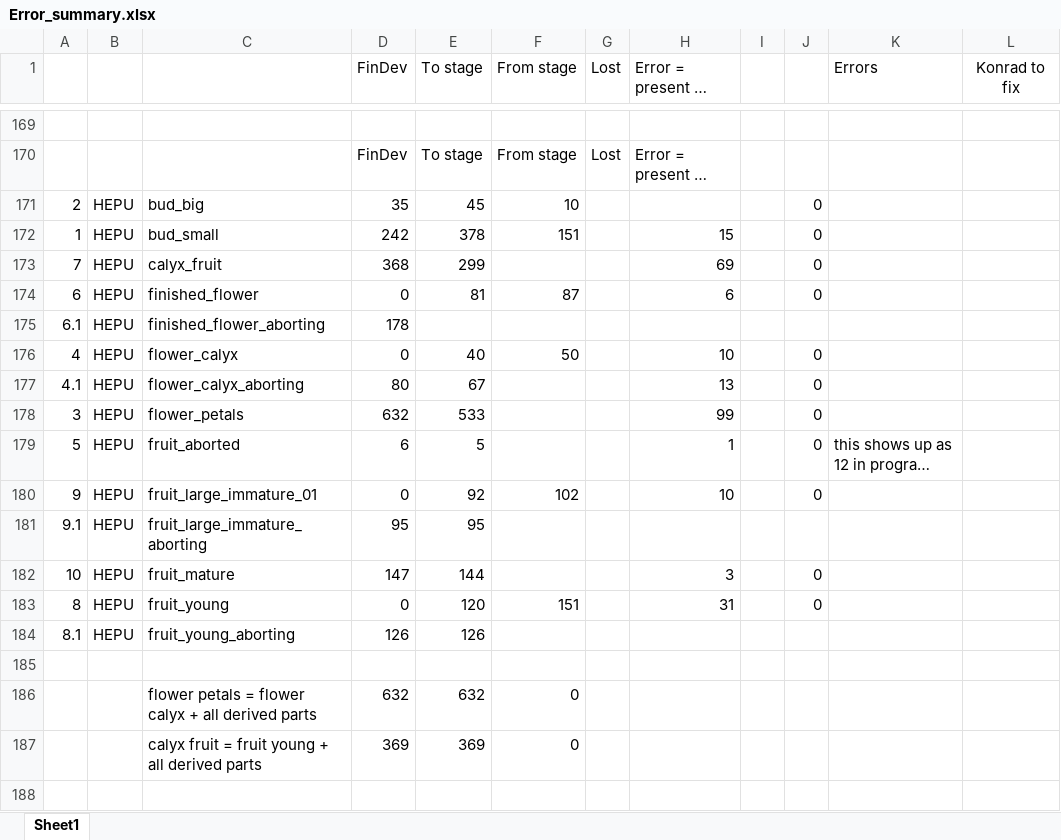
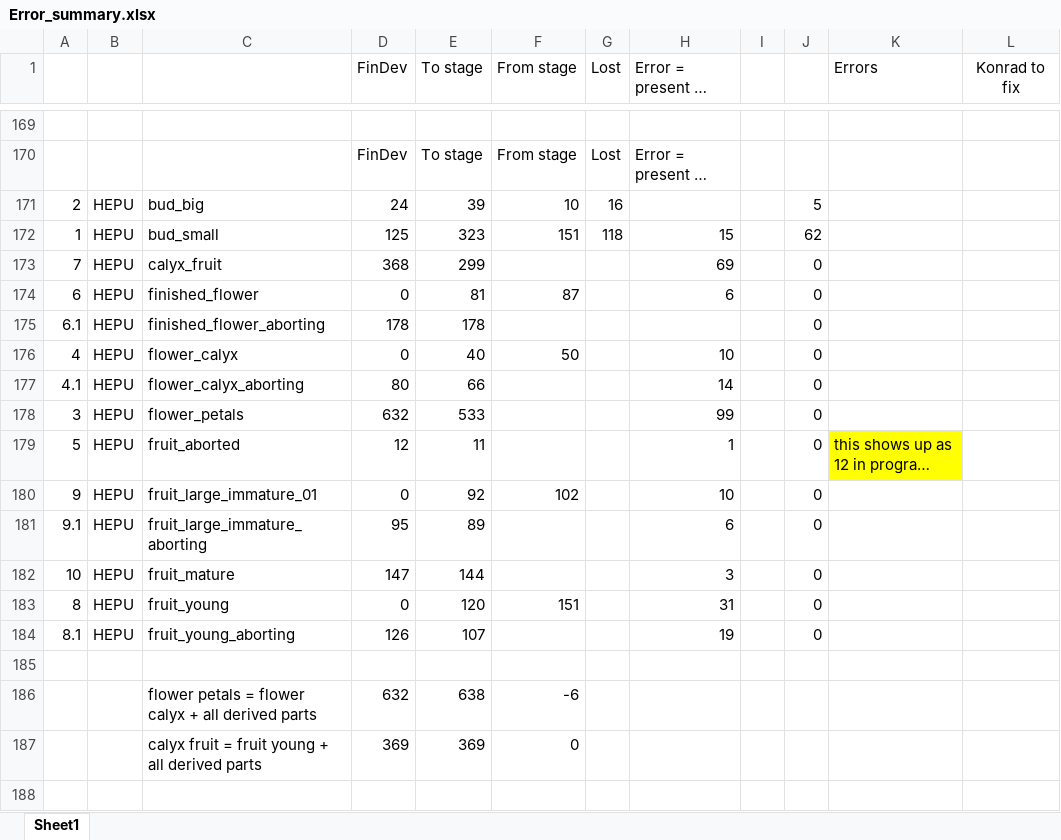
Before and after one commit to dfalster/Reproductive_Allocation_Kuringgai, an Excel workbook: docs/Error_summary.xlsx, sheet Sheet1, drawn as a sheet; only a part is shown, gaps mark what is left out; long unchanged cells end in …; values as stored, in another font and other column widths than the file's, no borders; the diff covers the shown part only; the diff names each change by its address in the sheet, - before the commit and + after, or states it on an @@ line.

```diff
--- a/docs/Error_summary.xlsx (sheet Sheet1)
+++ b/docs/Error_summary.xlsx (sheet Sheet1)
-D171 (FinDev): 35
+D171 (FinDev): 24
-E171 (To stage): 45
+E171 (To stage): 39
-G171 (Lost): (empty)
+G171 (Lost): 16
-J171: 0
+J171: 5
-D172 (FinDev): 242
+D172 (FinDev): 125
-E172 (To stage): 378
+E172 (To stage): 323
-G172 (Lost): (empty)
+G172 (Lost): 118
-J172: 0
+J172: 62
-E175 (To stage): (empty)
+E175 (To stage): 178
-J175: (empty)
+J175: 0
-E177 (To stage): 67
+E177 (To stage): 66
-H177 (Error = present at start): 13
+H177 (Error = present at start): 14
-D179 (FinDev): 6
+D179 (FinDev): 12
-E179 (To stage): 5
+E179 (To stage): 11
-K179 fill: none
+K179 fill: #FFFF00
-E181 (To stage): 95
+E181 (To stage): 89
-H181 (Error = present at start): (empty)
+H181 (Error = present at start): 6
-J181: (empty)
+J181: 0
-E184 (To stage): 126
+E184 (To stage): 107
-H184 (Error = present at start): (empty)
+H184 (Error = present at start): 19
-J184: (empty)
+J184: 0
-E186 (To stage): 632
+E186 (To stage): 638
-F186 (From stage): 0
+F186 (From stage): -6
```
Also changed, not shown: 13 removed rows and 50 edited cells elsewhere in this sheet, 5 other files.
